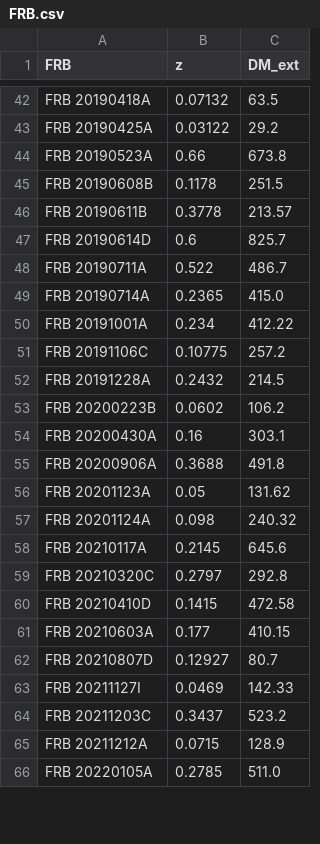
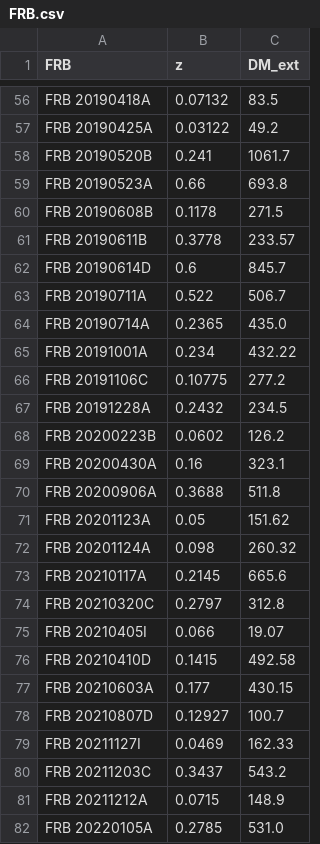
Before and after one commit to MariosNT/FRB_GW_association_cosmo, a CSV file: Data/FRB.csv, drawn as a sheet; only a part is shown, gaps mark what is left out; addresses are those after the commit; the diff covers the shown part only; the diff names each change by its address in the sheet, - before the commit and + after, or states it on an @@ line.

```diff
--- a/Data/FRB.csv
+++ b/Data/FRB.csv
-C56 (DM_ext): 63.5
+C56 (DM_ext): 83.5
-C57 (DM_ext): 29.2
+C57 (DM_ext): 49.2
+row 58: FRB 20190520B | 0.241 | 1061.7
-C59 (DM_ext): 673.8
+C59 (DM_ext): 693.8
-C60 (DM_ext): 251.5
+C60 (DM_ext): 271.5
-C61 (DM_ext): 213.57
+C61 (DM_ext): 233.57
-C62 (DM_ext): 825.7
+C62 (DM_ext): 845.7
-C63 (DM_ext): 486.7
+C63 (DM_ext): 506.7
-C64 (DM_ext): 415.0
+C64 (DM_ext): 435.0
-C65 (DM_ext): 412.22
+C65 (DM_ext): 432.22
-C66 (DM_ext): 257.2
+C66 (DM_ext): 277.2
-C67 (DM_ext): 214.5
+C67 (DM_ext): 234.5
-C68 (DM_ext): 106.2
+C68 (DM_ext): 126.2
-C69 (DM_ext): 303.1
+C69 (DM_ext): 323.1
-C70 (DM_ext): 491.8
+C70 (DM_ext): 511.8
-C71 (DM_ext): 131.62
+C71 (DM_ext): 151.62
-C72 (DM_ext): 240.32
+C72 (DM_ext): 260.32
-C73 (DM_ext): 645.6
+C73 (DM_ext): 665.6
-C74 (DM_ext): 292.8
+C74 (DM_ext): 312.8
+row 75: FRB 20210405I | 0.066 | 19.07
-C76 (DM_ext): 472.58
+C76 (DM_ext): 492.58
-C77 (DM_ext): 410.15
+C77 (DM_ext): 430.15
-C78 (DM_ext): 80.7
+C78 (DM_ext): 100.7
-C79 (DM_ext): 142.33
+C79 (DM_ext): 162.33
-C80 (DM_ext): 523.2
+C80 (DM_ext): 543.2
-C81 (DM_ext): 128.9
+C81 (DM_ext): 148.9
-C82 (DM_ext): 511.0
+C82 (DM_ext): 531.0
```
Also changed, not shown: 35 added rows and 55 edited cells elsewhere in this file, 2 other files.
